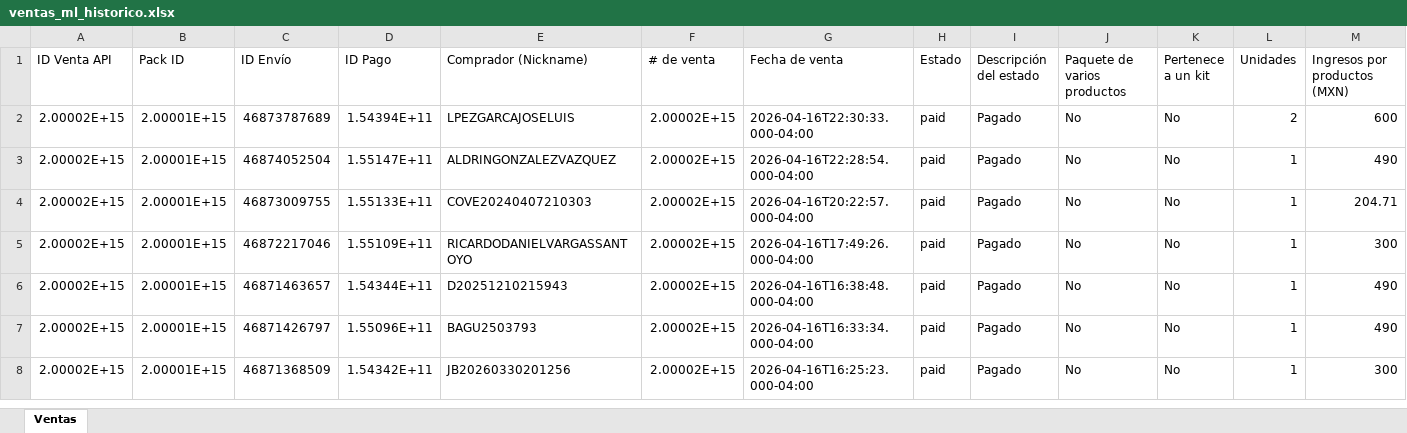
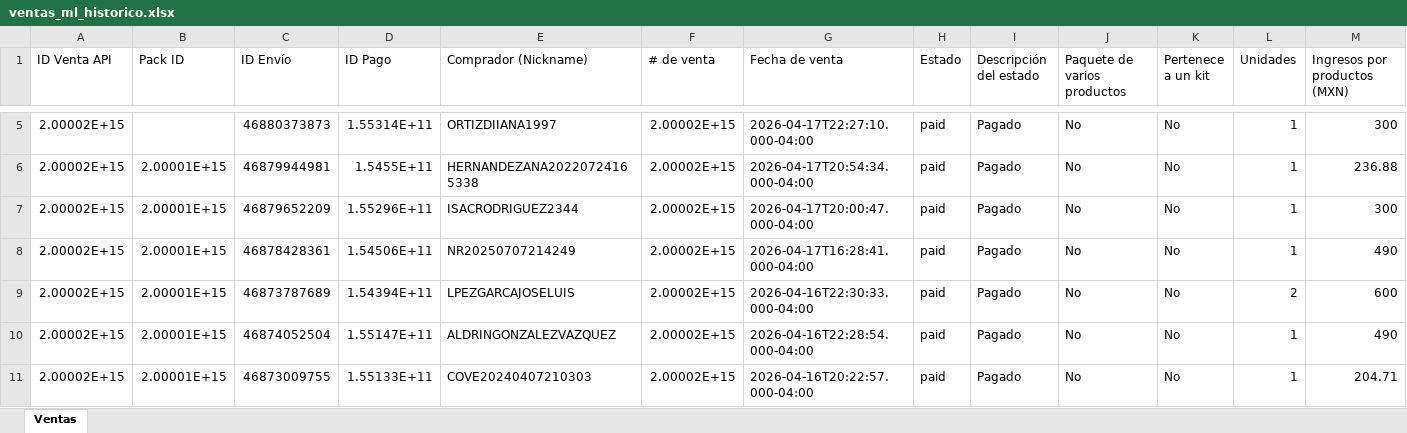
Before and after one commit to morekaoficial-lgtm/Ventas-ML, an Excel workbook: ventas_ml_historico.xlsx, sheet Ventas, drawn as a sheet; only a part is shown, gaps mark what is left out; the shorter side is filled out with more unchanged rows; values as stored, in another font and other column widths than the file's, no borders; rows hold the shown columns only; the diff covers the shown part only; the diff names each change by its address in the sheet, - before the commit and + after, or states it on an @@ line.

Commit message:
Reporte ventas ML - 2026-04-18 21:00

```diff
--- a/ventas_ml_historico.xlsx (sheet Ventas)
+++ b/ventas_ml_historico.xlsx (sheet Ventas)
+row 5: 2.00002E+15 |  | 46880373873 | 1.55314E+11 | ORTIZDIIANA1997 | 2.00002E+15 | 2026-04-17T22:27:10.000-04:00 | paid | Pagado | No | No | 1 | 300
+row 6: 2.00002E+15 | 2.00001E+15 | 46879944981 | 1.5455E+11 | HERNANDEZANA20220724165338 | 2.00002E+15 | 2026-04-17T20:54:34.000-04:00 | paid | Pagado | No | No | 1 | 236.88
+row 7: 2.00002E+15 | 2.00001E+15 | 46879652209 | 1.55296E+11 | ISACRODRIGUEZ2344 | 2.00002E+15 | 2026-04-17T20:00:47.000-04:00 | paid | Pagado | No | No | 1 | 300
+row 8: 2.00002E+15 | 2.00001E+15 | 46878428361 | 1.54506E+11 | NR20250707214249 | 2.00002E+15 | 2026-04-17T16:28:41.000-04:00 | paid | Pagado | No | No | 1 | 490
```
Also changed, not shown: 3 added rows and 4 moved rows elsewhere in this sheet.
